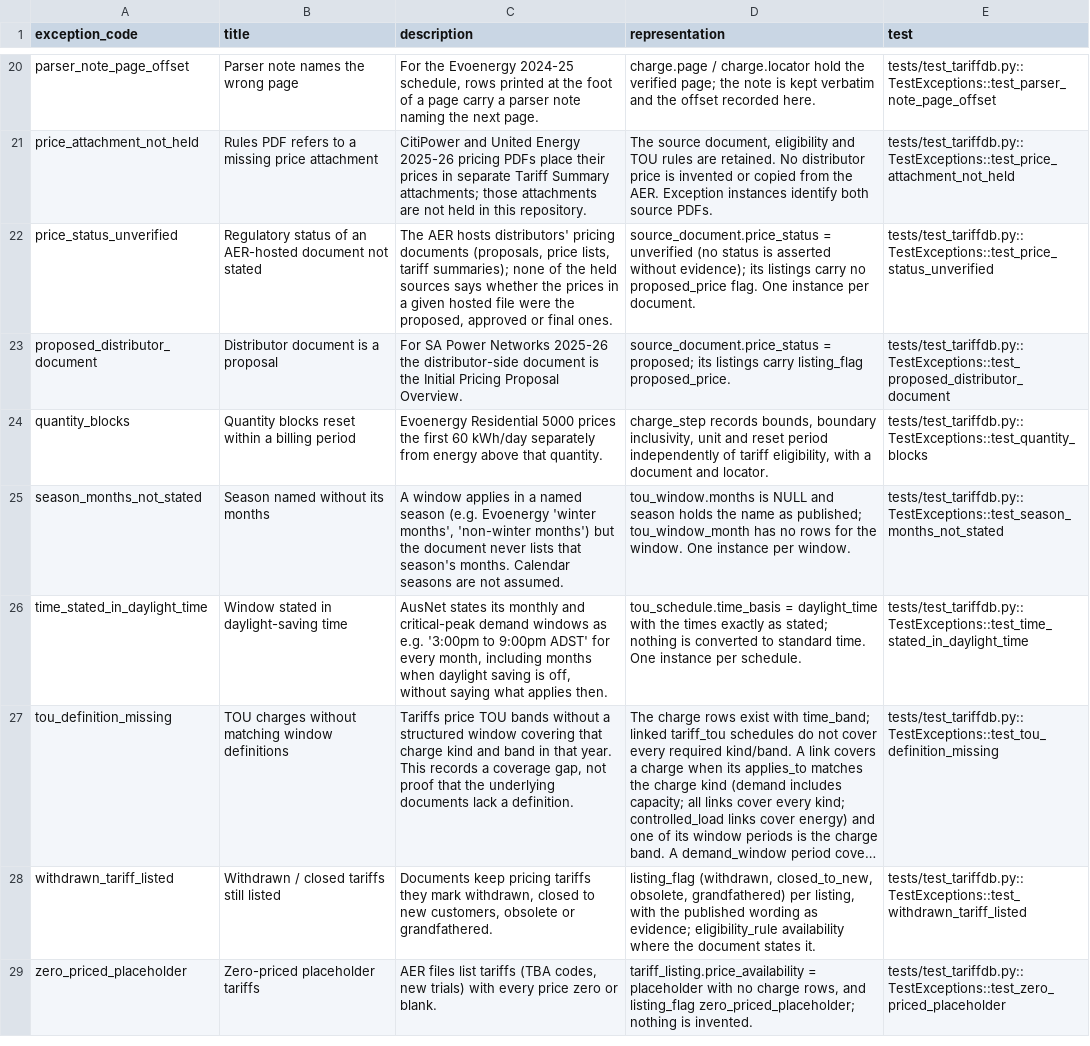
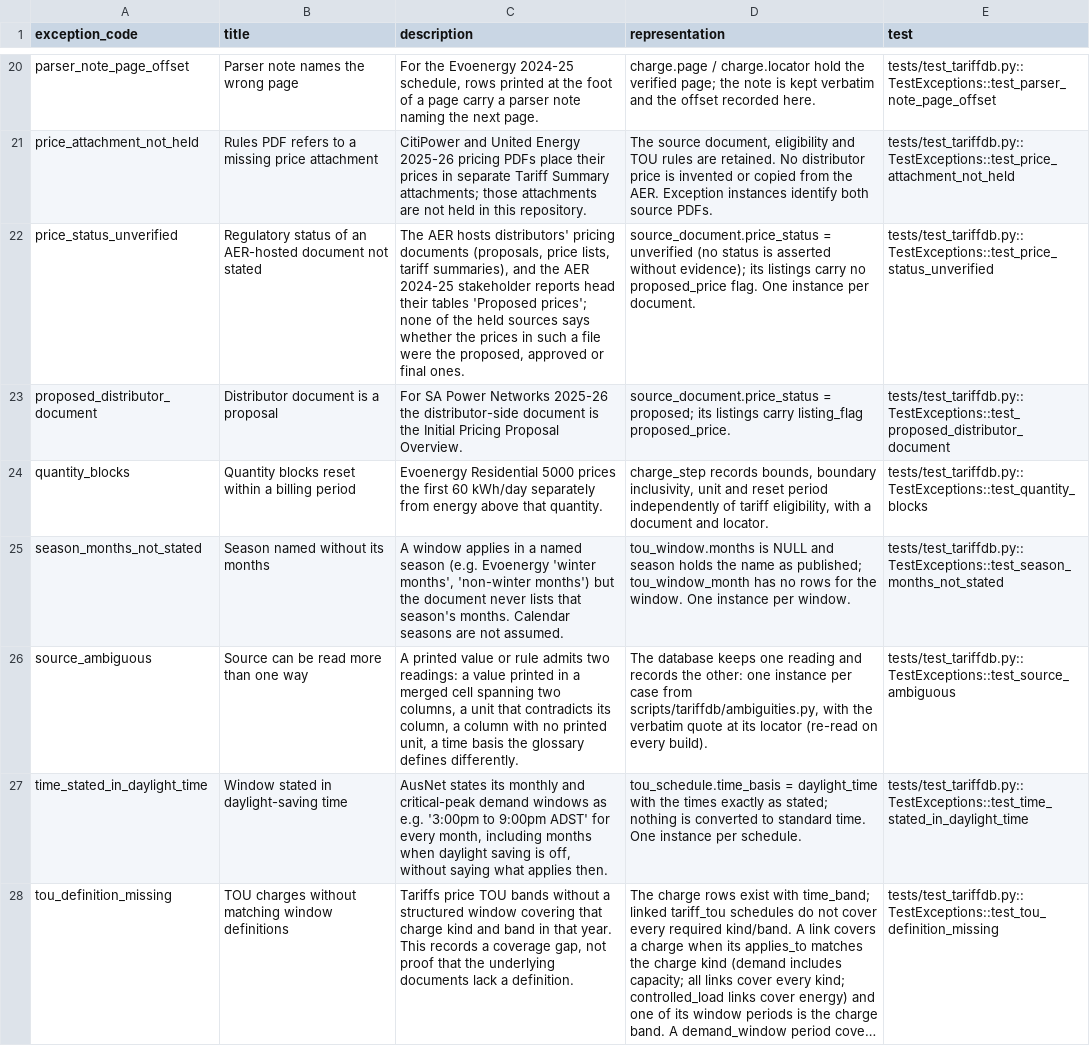
Before and after one commit to yehezkieled/standardise_network_tariff_tables, a CSV file: data/tariffdb/tables/exception_type.csv, drawn as a sheet; only a part is shown, gaps mark what is left out; the shorter side is filled out with more unchanged rows; long unchanged cells end in ….

Commit message:
fix(tariffdb): resolve every independent-verifier finding at its parser or spec root cause
Two independent verifiers re-checked every row of the tariff database against the sources
(data/verification/aer-verify-{a,b}). This fixes each "DB wrong" and "missing" finding in the
parsers, curated files and spec, then rebuilds the tables (no hand-edited CSVs).

- Verifier B: H1 (AusNet NASN2S/NASN2P), M1 (AER v1 large tariffs under AER ids), M2 (sapn:- is
  ZSN228), M3 (SAPN meter charge column), M4 (SAPN AER demand billing period), M5 (AusNet
  inclining-block bounds, reset_period 'quarter'), M6 (CitiPower TOU windows), L1-L16.
- Verifier A: Ausgrid capacity columns, Energex band labels, Evoenergy unit case and 123/124 units,
  Power and Water unprinted units, demand-rule season vocabulary, Ausgrid/Evoenergy metering
  (metering_price.gst), Endeavour all-time export and footnote rows, Essential unpriced codes,
  GST-inclusive tables merged into the exclusive listing, repeated printings, AER 2024-25 status.
- Source ambiguities are recorded as source_ambiguous exceptions with verbatim quotes
  (scripts/tariffdb/ambiguities.py).
- Corrections and removals of committed rows are listed in data/tariffdb/transcription_fixes.csv,
  generated by scripts/tariffdb/fixes.py, which refuses changes no rule explains.
- scripts/tariffdb/verification.py re-checks all 955 verifier rows: 0 unresolved; L11 is a
  verifier misread (codes printed in the AER 'Code CBD' column); S6 makes no DB claim.
- Regression tests per finding class; tariff_listing.note derived from its charges' notes;
  period_inferred set only where the printed unit gives no period; unused variables removed.

```diff
--- a/data/tariffdb/tables/exception_type.csv
+++ b/data/tariffdb/tables/exception_type.csv
@@ -21,3 +21,3 @@ parser_note_page_offset,Parser note names the wrong page,"For the Evoenergy 2024
 price_attachment_not_held,Rules PDF refers to a missing price attachment,CitiPower and United Energy 2025-26 pricing PDFs place their prices in separate Tariff Summary attachments; those attachments are not held in this repository.,"The source document, eligibility and TOU rules are retained. No distributor price is invented or copied from the AER. Exception instances identify both source PDFs.",tests/test_tariffdb.py::TestExceptions::test_price_attachment_not_held
-price_status_unverified,Regulatory status of an AER-hosted document not stated,"The AER hosts distributors' pricing documents (proposals, price lists, tariff summaries); none of the held sources says whether the prices in a given hosted file were the proposed, approved or final ones.",source_document.price_status = unverified (no status is asserted without evidence); its listings carry no proposed_price flag. One instance per document.,tests/test_tariffdb.py::TestExceptions::test_price_status_unverified
+price_status_unverified,Regulatory status of an AER-hosted document not stated,"The AER hosts distributors' pricing documents (proposals, price lists, tariff summaries), and the AER 2024-25 stakeholder reports head their tables 'Proposed prices'; none of the held sources says whether the prices in such a file were the proposed, approved or final ones.",source_document.price_status = unverified (no status is asserted without evidence); its listings carry no proposed_price flag. One instance per document.,tests/test_tariffdb.py::TestExceptions::test_price_status_unverified
 proposed_distributor_document,Distributor document is a proposal,For SA Power Networks 2025-26 the distributor-side document is the Initial Pricing Proposal Overview.,source_document.price_status = proposed; its listings carry listing_flag proposed_price.,tests/test_tariffdb.py::TestExceptions::test_proposed_distributor_document
@@ -25,2 +25,3 @@ quantity_blocks,Quantity blocks reset within a billing period,Evoenergy Resident
 season_months_not_stated,Season named without its months,"A window applies in a named season (e.g. Evoenergy 'winter months', 'non-winter months') but the document never lists that season's months. Calendar seasons are not assumed.",tou_window.months is NULL and season holds the name as published; tou_window_month has no rows for the window. One instance per window.,tests/test_tariffdb.py::TestExceptions::test_season_months_not_stated
+source_ambiguous,Source can be read more than one way,"A printed value or rule admits two readings: a value printed in a merged cell spanning two columns, a unit that contradicts its column, a column with no printed unit, a time basis the glossary defines differently.","The database keeps one reading and records the other: one instance per case from scripts/tariffdb/ambiguities.py, with the verbatim quote at its locator (re-read on every build).",tests/test_tariffdb.py::TestExceptions::test_source_ambiguous
 time_stated_in_daylight_time,Window stated in daylight-saving time,"AusNet states its monthly and critical-peak demand windows as e.g. '3:00pm to 9:00pm ADST' for every month, including months when daylight saving is off, without saying what applies then.",tou_schedule.time_basis = daylight_time with the times exactly as stated; nothing is converted to standard time. One instance per schedule.,tests/test_tariffdb.py::TestExceptions::test_time_stated_in_daylight_time
```
Also changed, not shown: data/tariffdb/tables/document_ingestion.csv, data/tariffdb/tables/source_document.csv, 44 other files.
